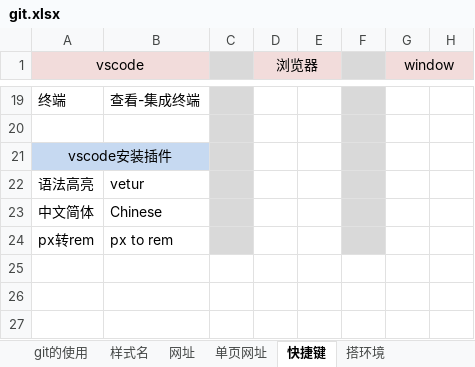
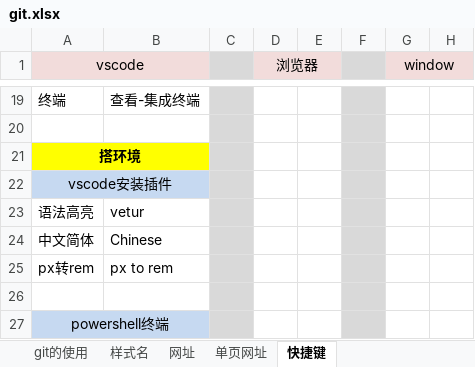
Before and after one commit to sunsetFog/record, an Excel workbook: github_svn/git.xlsx, sheet 快捷键, drawn as a sheet; only a part is shown, gaps mark what is left out; values as stored, in another font and other column widths than the file's, no borders; the diff covers the shown part only; the diff names each change by its address in the sheet, - before the commit and + after, or states it on an @@ line.

Commit message:
init-

```diff
--- a/github_svn/git.xlsx (sheet 快捷键)
+++ b/github_svn/git.xlsx (sheet 快捷键)
-sheet tab: 搭环境
+row 21: 搭环境
+row 26: (empty)
+row 27: powershell终端
```
Also changed, not shown: 8 added rows, 2 removed rows and 5 edited cells elsewhere in this sheet.
